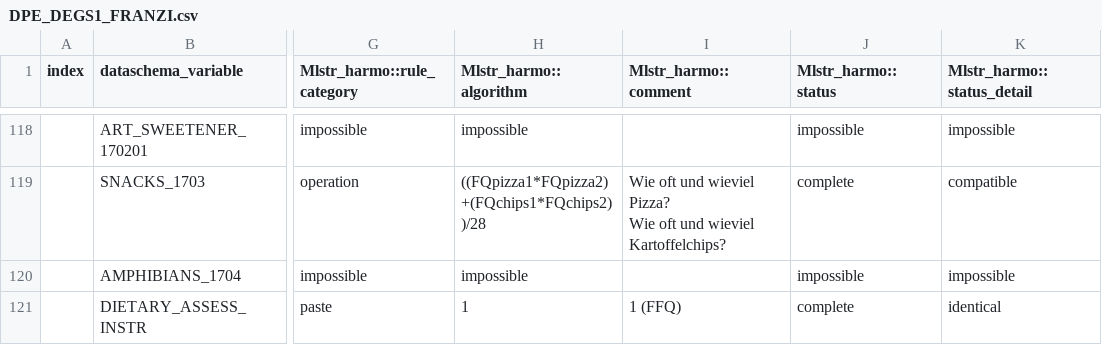
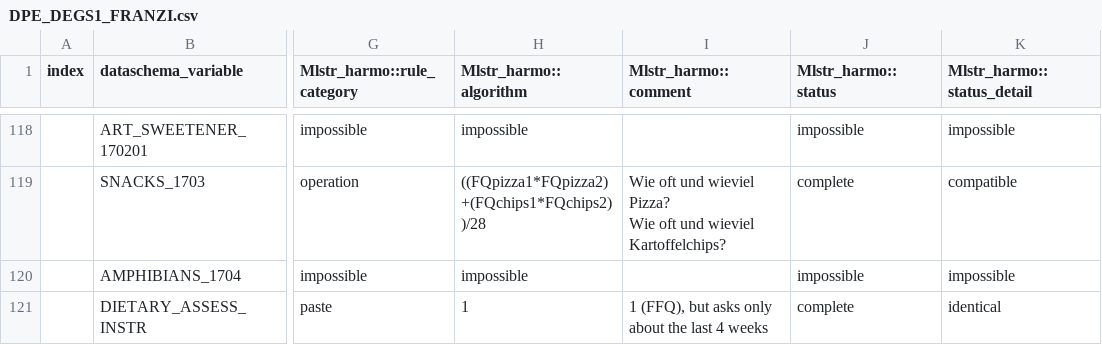
Before and after one commit to nfdi4health/use-cases-harmonisation, a CSV file: utils/compare_binary/analyst/Franzi/rmonize/data_proc_elem/DPE_DEGS1_FRANZI.csv, drawn as a sheet; only a part is shown, gaps mark what is left out; the diff names each change by its address in the sheet, - before the commit and + after, or states it on an @@ line.

Commit message:
RKI-1 ran script and produced files for comparison

```diff
--- a/utils/compare_binary/analyst/Franzi/rmonize/data_proc_elem/DPE_DEGS1_FRANZI.csv
+++ b/utils/compare_binary/analyst/Franzi/rmonize/data_proc_elem/DPE_DEGS1_FRANZI.csv
-I121 (Mlstr_harmo::comment): 1 (FFQ)
+I121 (Mlstr_harmo::comment): 1 (FFQ), but asks only about the last 4 weeks
```
